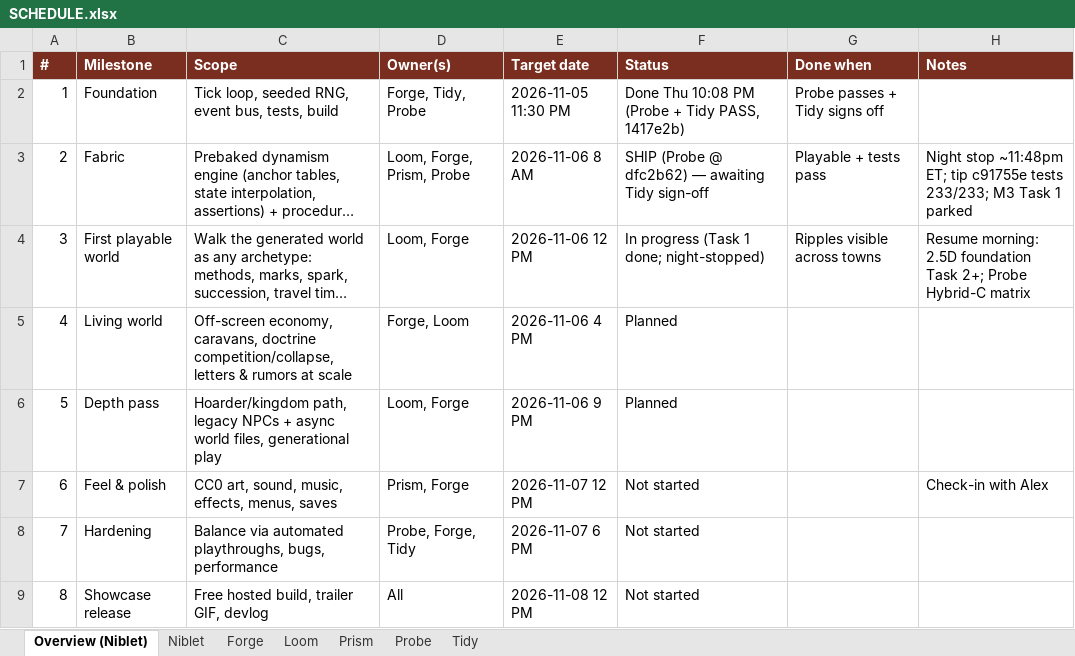
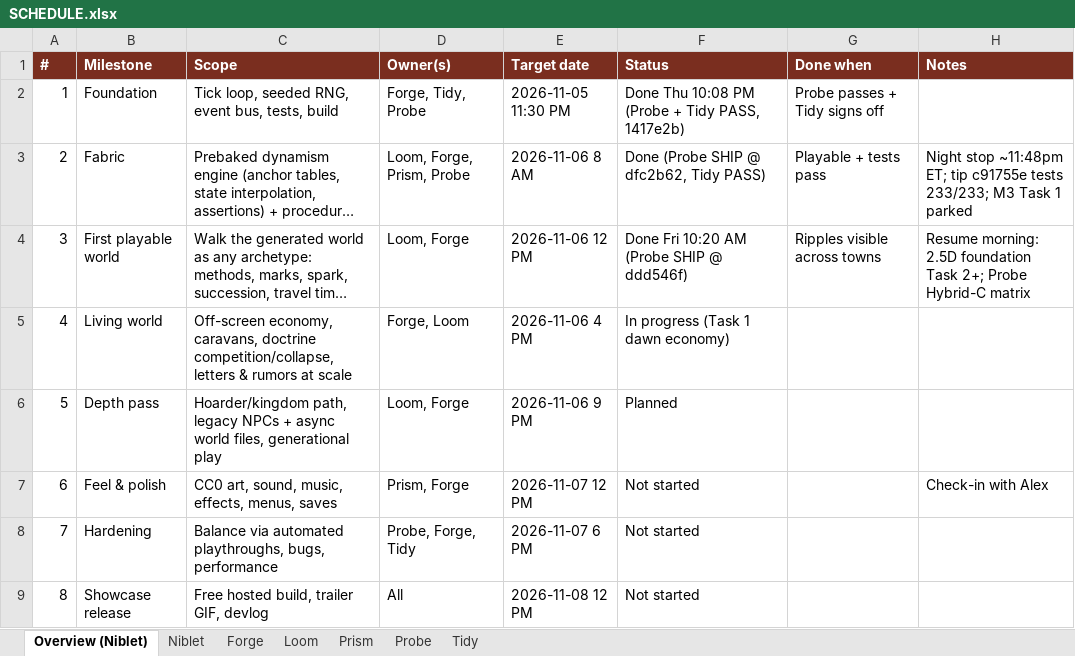
Before and after one commit to alexdepasquale2-jpg/Gamerepo99, an Excel workbook: docs/SCHEDULE.xlsx, sheet Overview (Niblet), drawn as a sheet; long unchanged cells end in …; values as stored, in another font and other column widths than the file's, no borders; the diff names each change by its address in the sheet, - before the commit and + after, or states it on an @@ line.

Commit message:
docs(schedule): M2/M3 done, M4 started

```diff
--- a/docs/SCHEDULE.xlsx (sheet Overview (Niblet))
+++ b/docs/SCHEDULE.xlsx (sheet Overview (Niblet))
-F3 (Status): SHIP (Probe @ dfc2b62) — awaiting Tidy sign-off
+F3 (Status): Done (Probe SHIP @ dfc2b62, Tidy PASS)
-F4 (Status): In progress (Task 1 done; night-stopped)
+F4 (Status): Done Fri 10:20 AM (Probe SHIP @ ddd546f)
-F5 (Status): Planned
+F5 (Status): In progress (Task 1 dawn economy)
```
Also changed, not shown: sheet Niblet.
